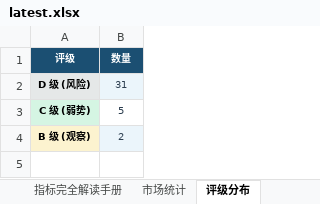
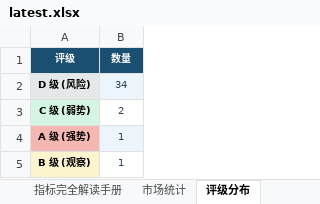
Before and after one commit to gaoyouxiaochao/stock-scanner-v79, an Excel workbook: results/latest.xlsx, sheet 评级分布, drawn as a sheet; values as stored, in another font and other column widths than the file's, no borders; addresses are those after the commit; the diff names each change by its address in the sheet, - before the commit and + after, or states it on an @@ line.

```diff
--- a/results/latest.xlsx (sheet 评级分布)
+++ b/results/latest.xlsx (sheet 评级分布)
-B2 (数量): 31
+B2 (数量): 34
-B3 (数量): 5
+B3 (数量): 2
+row 4: A 级 (强势) | 1
-B5 (数量): 2
+B5 (数量): 1
-B5 fill: #EBF5FB
+B5 fill: none
```
Also changed, not shown: sheet 股票扫描结果, sheet 一页纸决策, sheet 信号预警, sheet 今日放量Top20, 1 other file.
